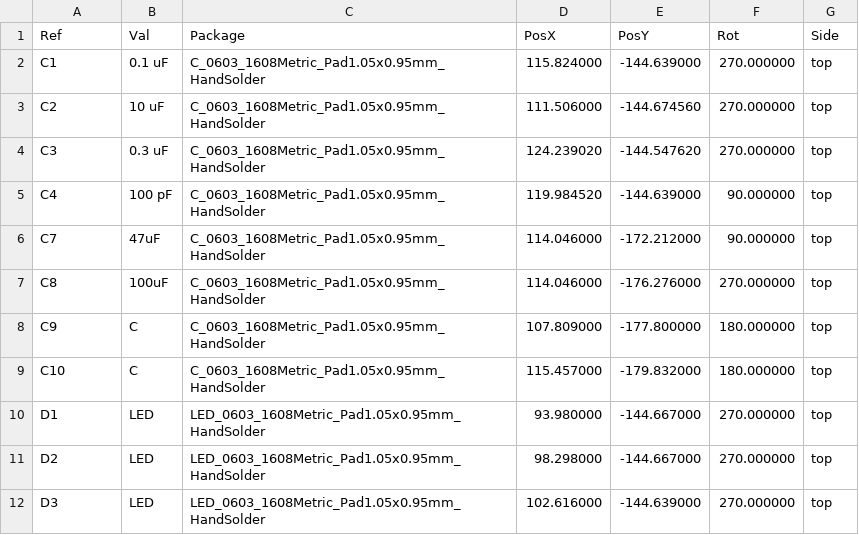
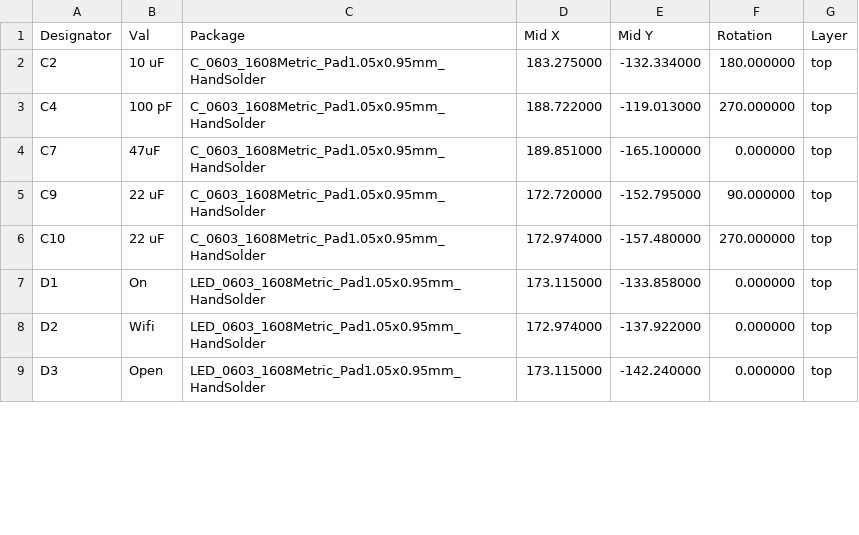
Before and after one commit to CamSP/cerradura-electronica, a CSV file: schematics/schematics/schematics-all-pos.csv, drawn as a sheet; only a part is shown; the diff covers the shown part only.

```diff
--- a/schematics/schematics/schematics-all-pos.csv
+++ b/schematics/schematics/schematics-all-pos.csv
@@ -1,12 +1,9 @@
-Ref,Val,Package,PosX,PosY,Rot,Side
-"C1","0.1 uF","C_0603_1608Metric_Pad1.05x0.95mm_HandSolder",115.824000,-144.639000,270.000000,top
-"C2","10 uF","C_0603_1608Metric_Pad1.05x0.95mm_HandSolder",111.506000,-144.674560,270.000000,top
-"C3","0.3 uF","C_0603_1608Metric_Pad1.05x0.95mm_HandSolder",124.239020,-144.547620,270.000000,top
-"C4","100 pF","C_0603_1608Metric_Pad1.05x0.95mm_HandSolder",119.984520,-144.639000,90.000000,top
-"C7","47uF","C_0603_1608Metric_Pad1.05x0.95mm_HandSolder",114.046000,-172.212000,90.000000,top
-"C8","100uF","C_0603_1608Metric_Pad1.05x0.95mm_HandSolder",114.046000,-176.276000,270.000000,top
-"C9","C","C_0603_1608Metric_Pad1.05x0.95mm_HandSolder",107.809000,-177.800000,180.000000,top
-"C10","C","C_0603_1608Metric_Pad1.05x0.95mm_HandSolder",115.457000,-179.832000,180.000000,top
-"D1","LED","LED_0603_1608Metric_Pad1.05x0.95mm_HandSolder",93.980000,-144.667000,270.000000,top
-"D2","LED","LED_0603_1608Metric_Pad1.05x0.95mm_HandSolder",98.298000,-144.667000,270.000000,top
-"D3","LED","LED_0603_1608Metric_Pad1.05x0.95mm_HandSolder",102.616000,-144.639000,270.000000,top
+Designator,Val,Package,Mid X,Mid Y,Rotation,Layer
+C2,10 uF,C_0603_1608Metric_Pad1.05x0.95mm_HandSolder,183.275000,-132.334000,180.000000,top
+C4,100 pF,C_0603_1608Metric_Pad1.05x0.95mm_HandSolder,188.722000,-119.013000,270.000000,top
+C7,47uF,C_0603_1608Metric_Pad1.05x0.95mm_HandSolder,189.851000,-165.100000,0.000000,top
+C9,22 uF,C_0603_1608Metric_Pad1.05x0.95mm_HandSolder,172.720000,-152.795000,90.000000,top
+C10,22 uF,C_0603_1608Metric_Pad1.05x0.95mm_HandSolder,172.974000,-157.480000,270.000000,top
+D1,On,LED_0603_1608Metric_Pad1.05x0.95mm_HandSolder,173.115000,-133.858000,0.000000,top
+D2,Wifi,LED_0603_1608Metric_Pad1.05x0.95mm_HandSolder,172.974000,-137.922000,0.000000,top
+D3,Open,LED_0603_1608Metric_Pad1.05x0.95mm_HandSolder,173.115000,-142.240000,0.000000,top
```
Also changed, not shown: 2 added rows, 1 removed row and 57 edited cells elsewhere in this file, 45 other files.
